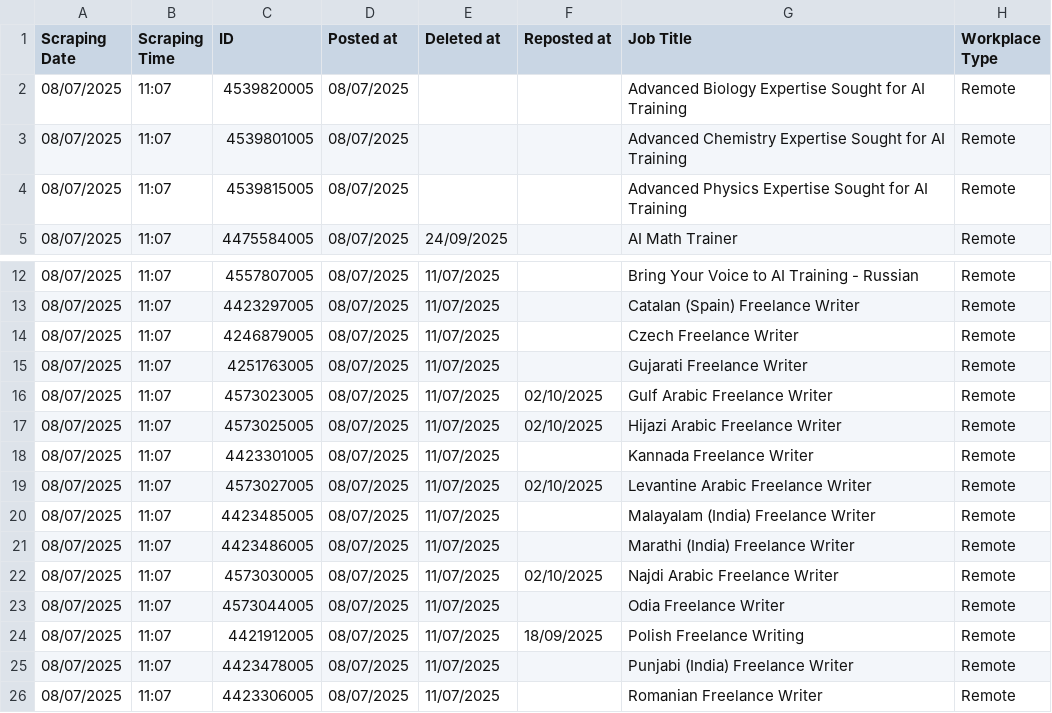
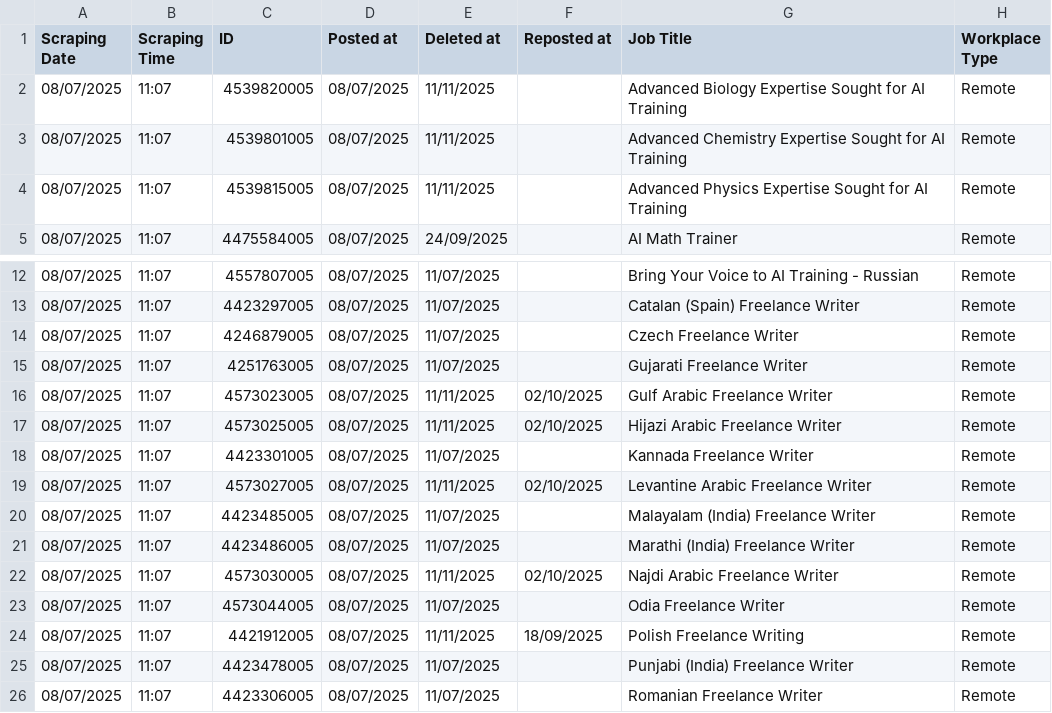
Before and after one commit to facostarainis/outlier, a CSV file: outlier_jobs.csv, drawn as a sheet; only a part is shown, gaps mark what is left out; the diff covers the shown part only; the diff names each change by its address in the sheet, - before the commit and + after, or states it on an @@ line.

```diff
--- a/outlier_jobs.csv
+++ b/outlier_jobs.csv
-E2:E4 (Deleted at): (empty)
+E2:E4 (Deleted at): 11/11/2025
-E16:E17 (Deleted at): 11/07/2025
+E16:E17 (Deleted at): 11/11/2025
-E19 (Deleted at): 11/07/2025
+E19 (Deleted at): 11/11/2025
-E22 (Deleted at): 11/07/2025
+E22 (Deleted at): 11/11/2025
-E24 (Deleted at): 11/07/2025
+E24 (Deleted at): 11/11/2025
```
Also changed, not shown: 19 edited cells elsewhere in this file.
